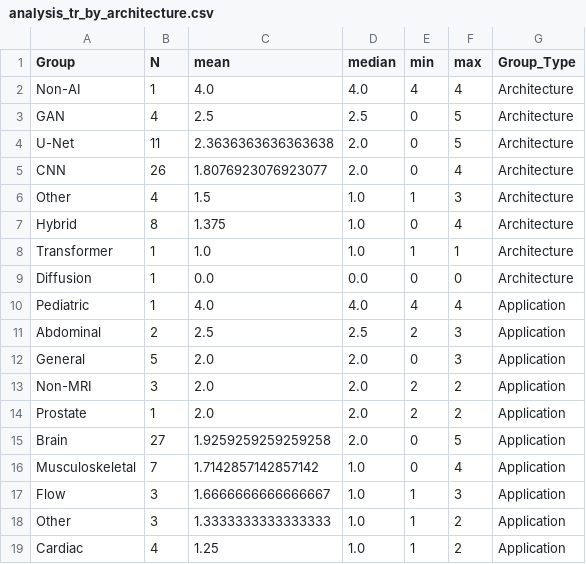
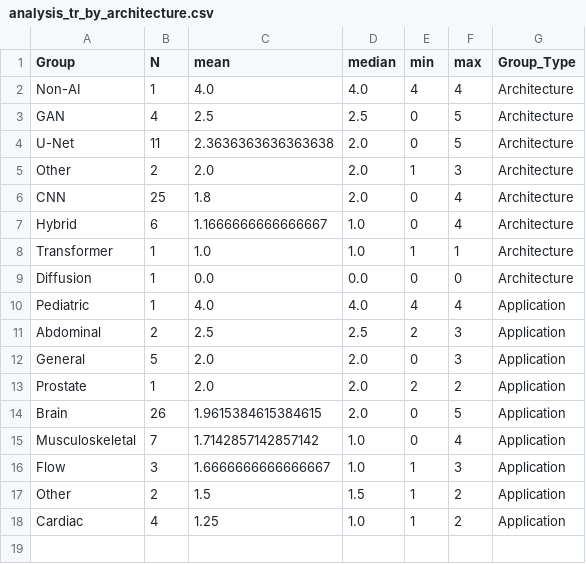
Before and after one commit to criticaldata/MRI-LMICs-survey, a CSV file: tables/analysis_tr_by_architecture.csv, drawn as a sheet.

```diff
--- a/tables/analysis_tr_by_architecture.csv
+++ b/tables/analysis_tr_by_architecture.csv
@@ -4,5 +4,5 @@ GAN,4,2.5,2.5,0,5,Architecture
 U-Net,11,2.3636363636363638,2.0,0,5,Architecture
-CNN,26,1.8076923076923077,2.0,0,4,Architecture
-Other,4,1.5,1.0,1,3,Architecture
-Hybrid,8,1.375,1.0,0,4,Architecture
+Other,2,2.0,2.0,1,3,Architecture
+CNN,25,1.8,2.0,0,4,Architecture
+Hybrid,6,1.1666666666666667,1.0,0,4,Architecture
 Transformer,1,1.0,1.0,1,1,Architecture
@@ -12,8 +12,7 @@ Abdominal,2,2.5,2.5,2,3,Application
 General,5,2.0,2.0,0,3,Application
-Non-MRI,3,2.0,2.0,2,2,Application
 Prostate,1,2.0,2.0,2,2,Application
-Brain,27,1.9259259259259258,2.0,0,5,Application
+Brain,26,1.9615384615384615,2.0,0,5,Application
 Musculoskeletal,7,1.7142857142857142,1.0,0,4,Application
 Flow,3,1.6666666666666667,1.0,1,3,Application
-Other,3,1.3333333333333333,1.0,1,2,Application
+Other,2,1.5,1.5,1,2,Application
 Cardiac,4,1.25,1.0,1,2,Application
```
Also changed, not shown: tables/analysis_dataset_diversity.csv, tables/analysis_quality_assessment.csv, 26 other files.
